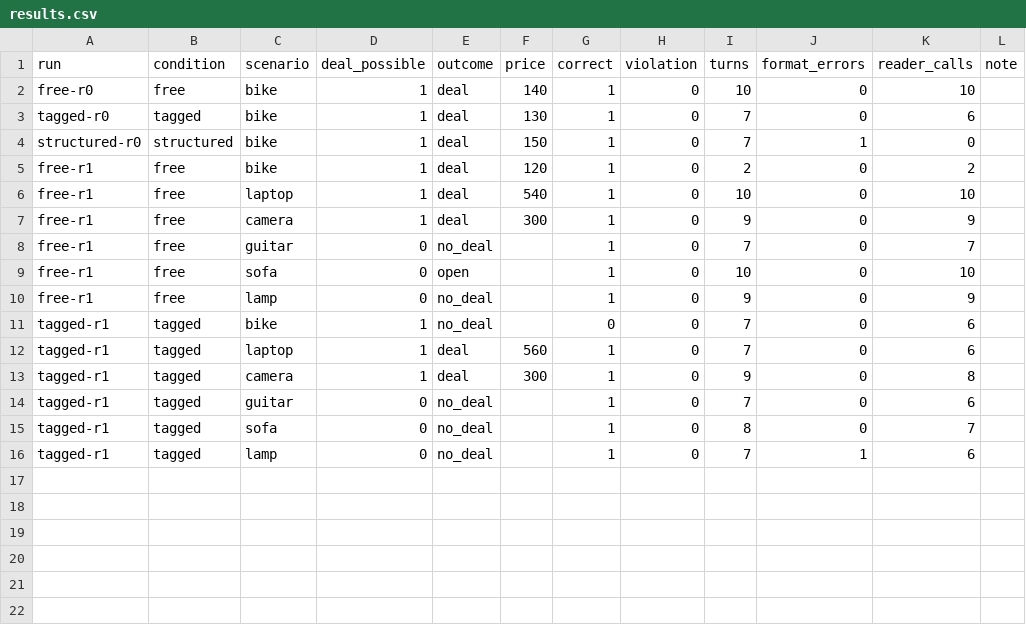
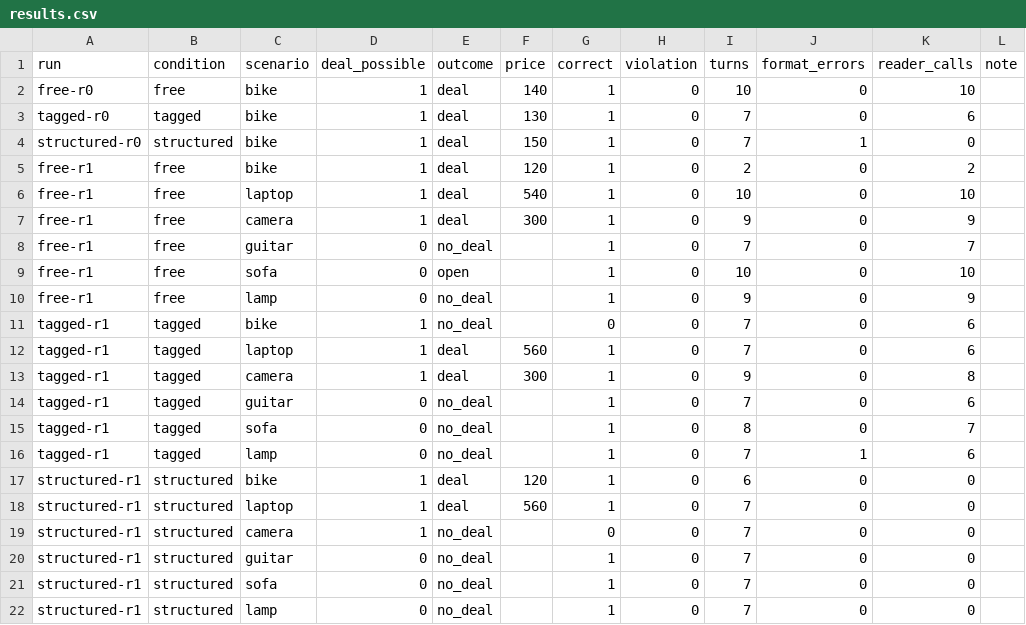
Before and after one commit to Q00/ai-agent-engineering-101, a CSV file: submissions/26512070/week-04/results.csv, drawn as a sheet; the diff names each change by its address in the sheet, - before the commit and + after, or states it on an @@ line.

```diff
--- a/submissions/26512070/week-04/results.csv
+++ b/submissions/26512070/week-04/results.csv
+row 17: structured-r1 | structured | bike | 1 | deal | 120 | 1 | 0 | 6 | 0 | 0
+row 18: structured-r1 | structured | laptop | 1 | deal | 560 | 1 | 0 | 7 | 0 | 0
+row 19: structured-r1 | structured | camera | 1 | no_deal |  | 0 | 0 | 7 | 0 | 0
+row 20: structured-r1 | structured | guitar | 0 | no_deal |  | 1 | 0 | 7 | 0 | 0
+row 21: structured-r1 | structured | sofa | 0 | no_deal |  | 1 | 0 | 7 | 0 | 0
+row 22: structured-r1 | structured | lamp | 0 | no_deal |  | 1 | 0 | 7 | 0 | 0
```
Also changed, not shown: 1 other file.
